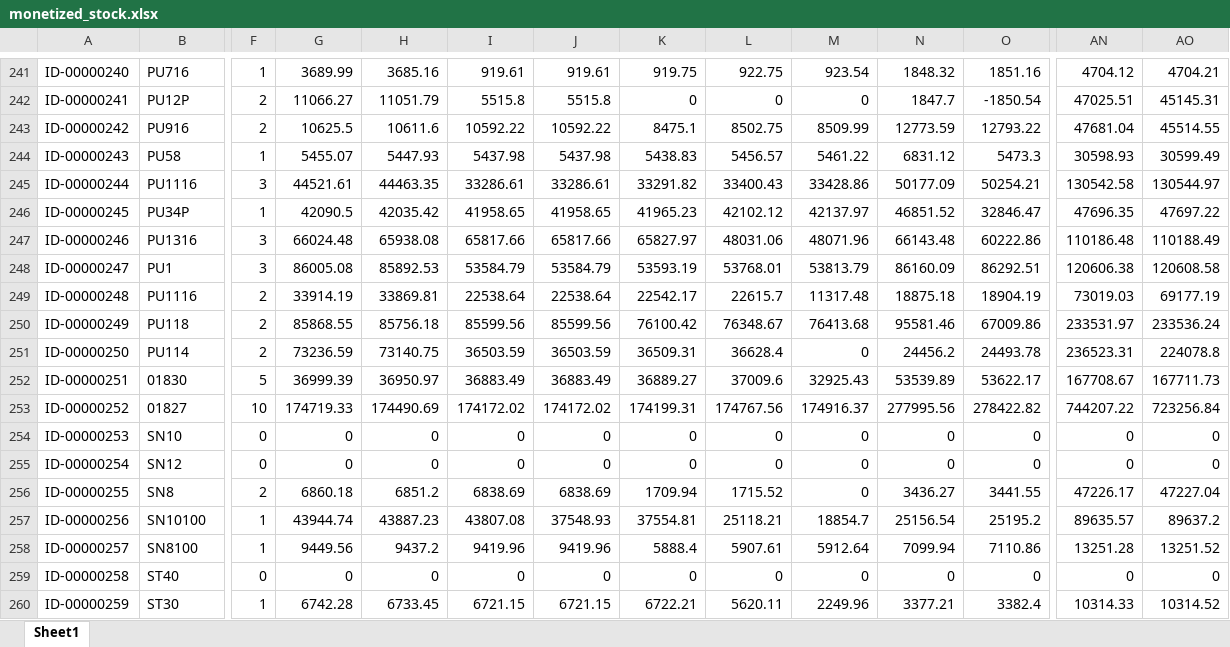
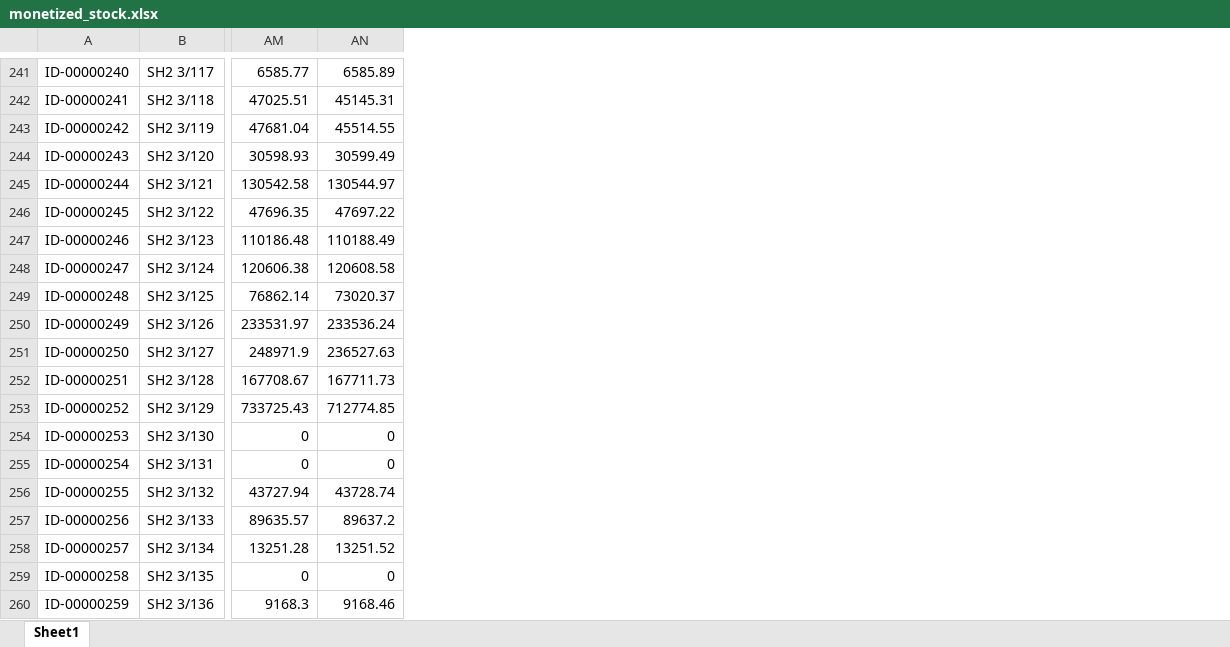
Before and after one commit to Simontiberio/ETL_airflow, an Excel workbook: base_datos/inventario/monetized_stock.xlsx, sheet Sheet1, drawn as a sheet; only a part is shown, gaps mark what is left out; values as stored, in another font and other column widths than the file's, no borders; removed rows and columns are numbered as before the commit, all else as after; the diff covers the shown part only; the diff names each change by its address in the sheet, - before the commit and + after, or states it on an @@ line.

```diff
--- a/base_datos/inventario/monetized_stock.xlsx (sheet Sheet1)
+++ b/base_datos/inventario/monetized_stock.xlsx (sheet Sheet1)
-column F, rows 241-260: 1 | 2 | 2 | 1 | 3 | 1 | 3 | 3 | 2 | 2 | 2 | 5 | 10 | 0 | 0 | 2 | 1 | 1 | 0 | 1
-column G, rows 241-260: 3689.99 | 11066.27 | 10625.5 | 5455.07 | 44521.61 | 42090.5 | 66024.48 | 86005.08 | 33914.19 | 85868.55 | 73236.59 | 36999.39 | 174719.33 | 0 | 0 | 6860.18 | 43944.74 | 9449.56 | 0 | 6742.28
-column H, rows 241-260: 3685.16 | 11051.79 | 10611.6 | 5447.93 | 44463.35 | 42035.42 | 65938.08 | 85892.53 | 33869.81 | 85756.18 | 73140.75 | 36950.97 | 174490.69 | 0 | 0 | 6851.2 | 43887.23 | 9437.2 | 0 | 6733.45
-column I, rows 241-260: 919.61 | 5515.8 | 10592.22 | 5437.98 | 33286.61 | 41958.65 | 65817.66 | 53584.79 | 22538.64 | 85599.56 | 36503.59 | 36883.49 | 174172.02 | 0 | 0 | 6838.69 | 43807.08 | 9419.96 | 0 | 6721.15
-column J, rows 241-260: 919.61 | 5515.8 | 10592.22 | 5437.98 | 33286.61 | 41958.65 | 65817.66 | 53584.79 | 22538.64 | 85599.56 | 36503.59 | 36883.49 | 174172.02 | 0 | 0 | 6838.69 | 37548.93 | 9419.96 | 0 | 6721.15
-column K, rows 241-260: 919.75 | 0 | 8475.1 | 5438.83 | 33291.82 | 41965.23 | 65827.97 | 53593.19 | 22542.17 | 76100.42 | 36509.31 | 36889.27 | 174199.31 | 0 | 0 | 1709.94 | 37554.81 | 5888.4 | 0 | 6722.21
-column L, rows 241-260: 922.75 | 0 | 8502.75 | 5456.57 | 33400.43 | 42102.12 | 48031.06 | 53768.01 | 22615.7 | 76348.67 | 36628.4 | 37009.6 | 174767.56 | 0 | 0 | 1715.52 | 25118.21 | 5907.61 | 0 | 5620.11
-column M, rows 241-260: 923.54 | 0 | 8509.99 | 5461.22 | 33428.86 | 42137.97 | 48071.96 | 53813.79 | 11317.48 | 76413.68 | 0 | 32925.43 | 174916.37 | 0 | 0 | 0 | 18854.7 | 5912.64 | 0 | 2249.96
-column N, rows 241-260: 1848.32 | 1847.7 | 12773.59 | 6831.12 | 50177.09 | 46851.52 | 66143.48 | 86160.09 | 18875.18 | 95581.46 | 24456.2 | 53539.89 | 277995.56 | 0 | 0 | 3436.27 | 25156.54 | 7099.94 | 0 | 3377.21
-column O, rows 241-260: 1851.16 | -1850.54 | 12793.22 | 5473.3 | 50254.21 | 32846.47 | 60222.86 | 86292.51 | 18904.19 | 67009.86 | 24493.78 | 53622.17 | 278422.82 | 0 | 0 | 3441.55 | 25195.2 | 7110.86 | 0 | 3382.4
-B241: PU716
+B241: SH2 3/117
-AM241: 4704.12
+AM241: 6585.77
-AN241: 4704.21
+AN241: 6585.89
-B242: PU12P
+B242: SH2 3/118
-B243: PU916
+B243: SH2 3/119
-B244: PU58
+B244: SH2 3/120
-B245: PU1116
+B245: SH2 3/121
-B246: PU34P
+B246: SH2 3/122
-B247: PU1316
+B247: SH2 3/123
-B248: PU1
+B248: SH2 3/124
-B249: PU1116
+B249: SH2 3/125
-AM249: 73019.03
+AM249: 76862.14
-AN249: 69177.19
+AN249: 73020.37
-B250: PU118
+B250: SH2 3/126
-B251: PU114
+B251: SH2 3/127
-AM251: 236523.31
+AM251: 248971.9
-AN251: 224078.8
+AN251: 236527.63
-B252: 01830
+B252: SH2 3/128
-B253: 01827
+B253: SH2 3/129
-AM253: 744207.22
+AM253: 733725.43
-AN253: 723256.84
+AN253: 712774.85
-B254: SN10
+B254: SH2 3/130
-B255: SN12
+B255: SH2 3/131
-B256: SN8
+B256: SH2 3/132
-AM256: 47226.17
+AM256: 43727.94
-AN256: 47227.04
+AN256: 43728.74
-B257: SN10100
+B257: SH2 3/133
-B258: SN8100
+B258: SH2 3/134
-B259: ST40
+B259: SH2 3/135
-B260: ST30
+B260: SH2 3/136
-AM260: 10314.33
+AM260: 9168.3
-AN260: 10314.52
+AN260: 9168.46
```
Also changed, not shown: 34 removed rows, 16 added columns, 7 removed columns and 417 edited cells elsewhere in this sheet.
